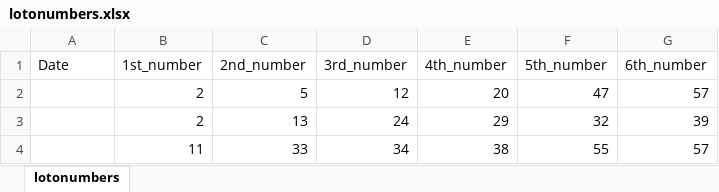
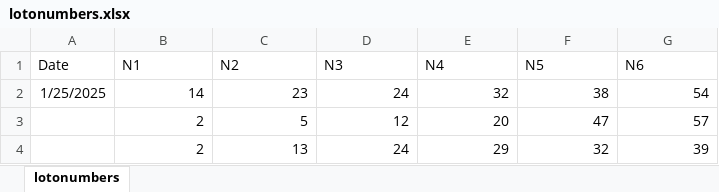
Before and after one commit to ChrisCollins23/Cranfield-Projects, an Excel workbook: lotonumbers.xlsx, sheet lotonumbers, drawn as a sheet; only a part is shown; the shorter side is filled out with more unchanged rows; values as stored, in another font and other column widths than the file's, no borders; removed rows and columns are numbered as before the commit, all else as after; the diff names each change by its address in the sheet, - before the commit and + after, or states it on an @@ line.

```diff
--- a/lotonumbers.xlsx (sheet lotonumbers)
+++ b/lotonumbers.xlsx (sheet lotonumbers)
-row 1: Date | 1st_number | 2nd_number | 3rd_number | 4th_number | 5th_number | 6th_number
+row 1: Date | N1 | N2 | N3 | N4 | N5 | N6
+row 2: 1/25/2025 | 14 | 23 | 24 | 32 | 38 | 54
```
Also changed, not shown: 6 other files.
